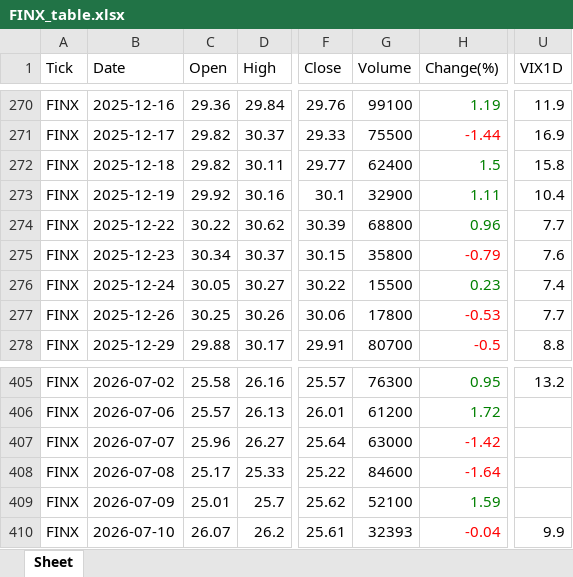
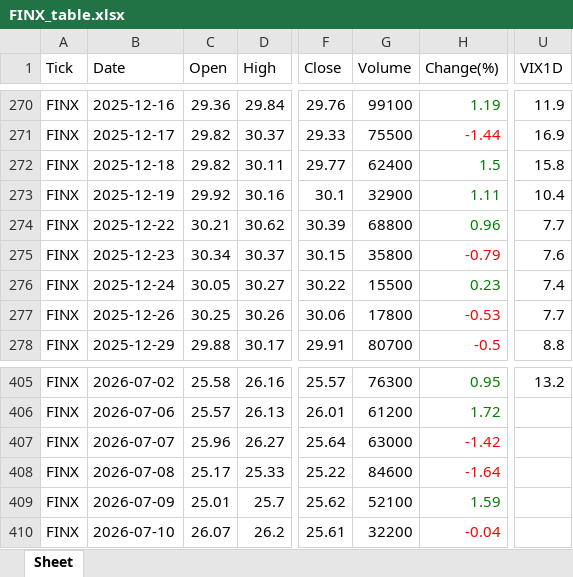
Before and after one commit to jangjb1204-sys/my-python-bot, an Excel workbook: US_stock/FINX_table.xlsx, sheet Sheet, drawn as a sheet; only a part is shown, gaps mark what is left out; values as stored, in another font and other column widths than the file's, no borders; the diff names each change by its address in the sheet, - before the commit and + after, or states it on an @@ line.

```diff
--- a/US_stock/FINX_table.xlsx (sheet Sheet)
+++ b/US_stock/FINX_table.xlsx (sheet Sheet)
-C274 (Open): 30.22
+C274 (Open): 30.21
-G410 (Volume): 32393
+G410 (Volume): 32200
-U410 (VIX1D): 9.9
+U410 (VIX1D): (empty)
```
Also changed, not shown: US_stock/KORU_table.xlsx, US_stock/QLD_table.xlsx, 23 other files.
